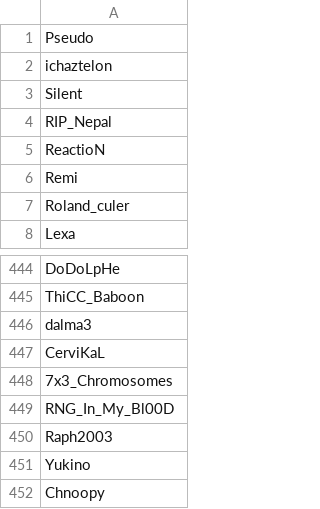
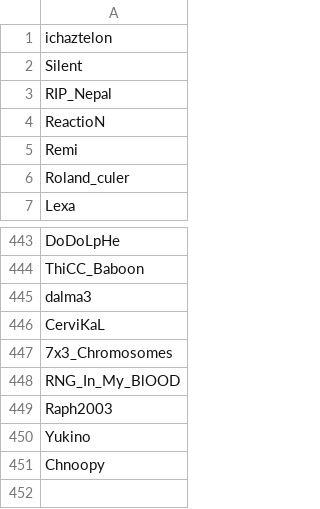
Before and after one commit to Couscouz/Hexedian, a CSV file: data/toGet.csv, drawn as a sheet; only a part is shown, gaps mark what is left out.

```diff
--- a/data/toGet.csv
+++ b/data/toGet.csv
@@ -1,2 +1 @@
-Pseudo
 ichaztelon
@@ -448,3 +447,3 @@ CerviKaL
 7x3_Chromosomes
-RNG_In_My_Bl00D
+RNG_In_My_BlOOD
 Raph2003
```
Also changed, not shown: 18 other files.
